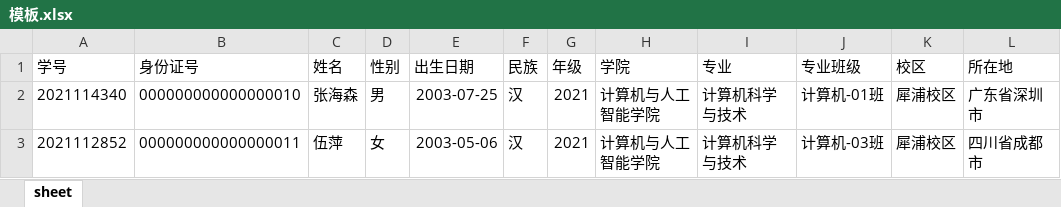
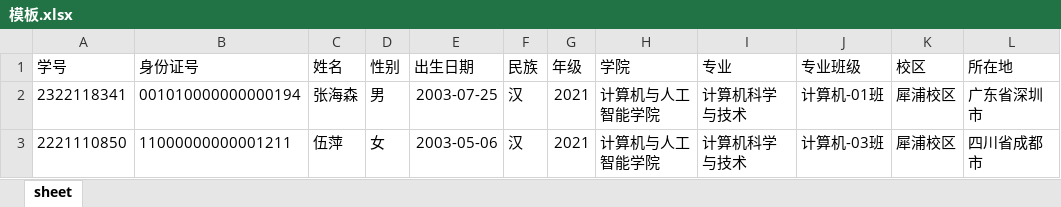
Before and after one commit to dyddreaming/welcome, an Excel workbook: public/static/data/模板.xlsx, sheet sheet, drawn as a sheet; only a part is shown; values as stored, in another font and other column widths than the file's, no borders; the diff names each change by its address in the sheet, - before the commit and + after, or states it on an @@ line.

```diff
--- a/public/static/data/模板.xlsx (sheet sheet)
+++ b/public/static/data/模板.xlsx (sheet sheet)
-A2 (学号): 2021114340
+A2 (学号): 2322118341
-B2 (身份证号): 000000000000000010
+B2 (身份证号): 001010000000000194
-A3 (学号): 2021112852
+A3 (学号): 2221110850
-B3 (身份证号): 000000000000000011
+B3 (身份证号): 11000000000001211
```
Also changed, not shown: 16 other files.
